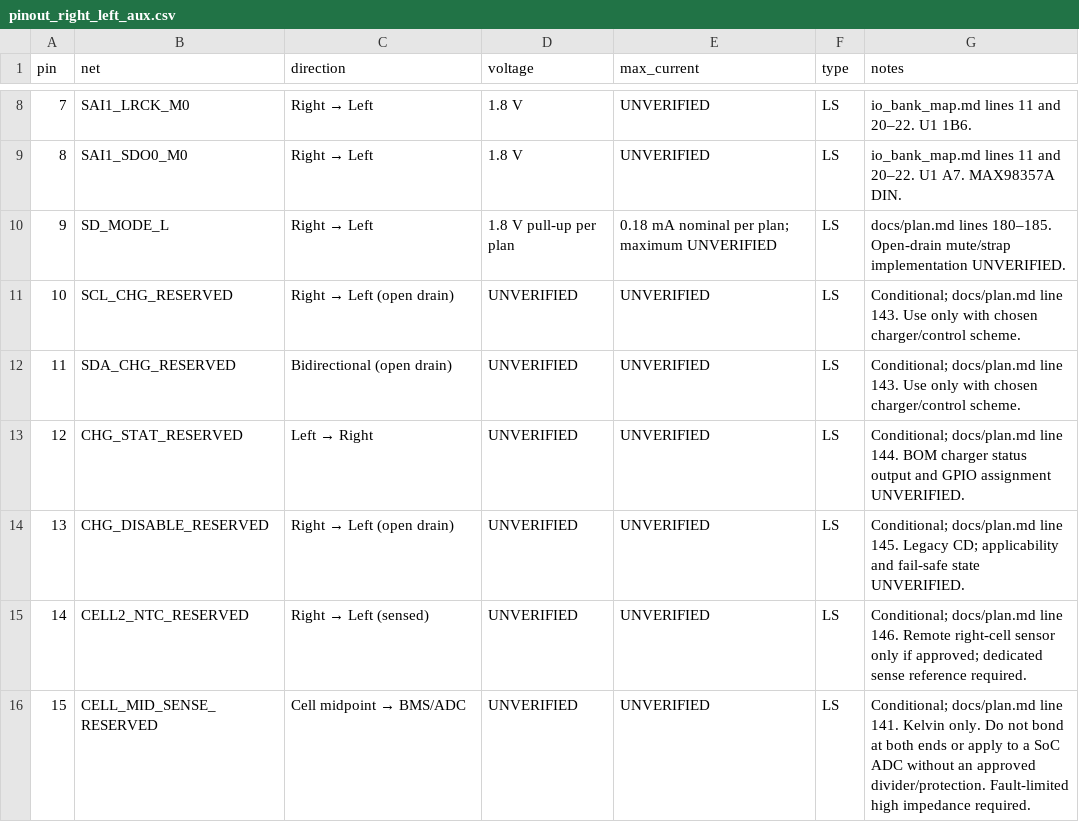
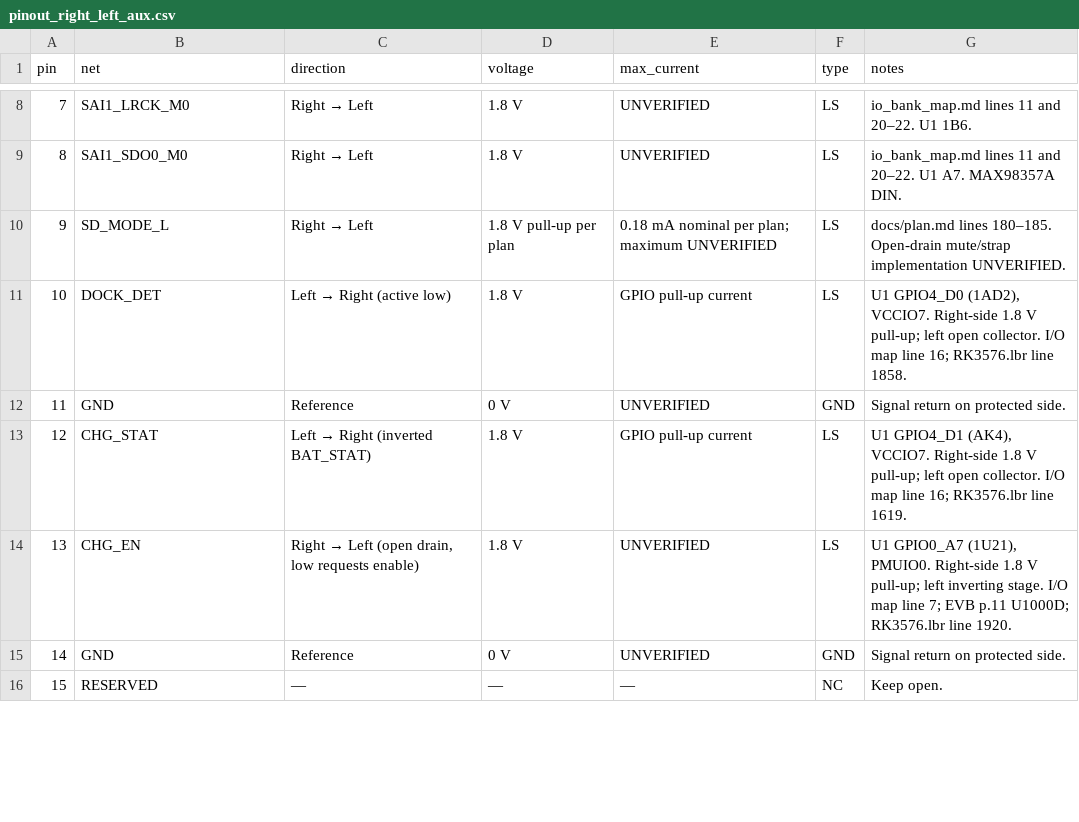
Before and after one commit to lifeknife10A/Project-FRIDAY, a CSV file: hardware/interconnect/pinout_right_left_aux.csv, drawn as a sheet; only a part is shown, gaps mark what is left out; the diff covers the shown part only.

Commit message:
docs(hw): adopt D16 and D17 protected-pack interconnect

```diff
--- a/hardware/interconnect/pinout_right_left_aux.csv
+++ b/hardware/interconnect/pinout_right_left_aux.csv
@@ -10,7 +10,7 @@ pin,net,direction,voltage,max_current,type,notes
 9,SD_MODE_L,Right → Left,1.8 V pull-up per plan,0.18 mA nominal per plan; maximum UNVERIFIED,LS,docs/plan.md lines 180–185. Open-drain mute/strap implementation UNVERIFIED.
-10,SCL_CHG_RESERVED,Right → Left (open drain),UNVERIFIED,UNVERIFIED,LS,Conditional; docs/plan.md line 143. Use only with chosen charger/control scheme.
-11,SDA_CHG_RESERVED,Bidirectional (open drain),UNVERIFIED,UNVERIFIED,LS,Conditional; docs/plan.md line 143. Use only with chosen charger/control scheme.
-12,CHG_STAT_RESERVED,Left → Right,UNVERIFIED,UNVERIFIED,LS,Conditional; docs/plan.md line 144. BOM charger status output and GPIO assignment UNVERIFIED.
-13,CHG_DISABLE_RESERVED,Right → Left (open drain),UNVERIFIED,UNVERIFIED,LS,Conditional; docs/plan.md line 145. Legacy CD; applicability and fail-safe state UNVERIFIED.
-14,CELL2_NTC_RESERVED,Right → Left (sensed),UNVERIFIED,UNVERIFIED,LS,Conditional; docs/plan.md line 146. Remote right-cell sensor only if approved; dedicated sense reference required.
-15,CELL_MID_SENSE_RESERVED,Cell midpoint → BMS/ADC,UNVERIFIED,UNVERIFIED,LS,Conditional; docs/plan.md line 141. Kelvin only. Do not bond at both ends or apply to a SoC ADC without an approved divider/protection. Fault-limited high impedance required.
+10,DOCK_DET,Left → Right (active low),1.8 V,GPIO pull-up current,LS,"U1 GPIO4_D0 (1AD2), VCCIO7. Right-side 1.8 V pull-up; left open collector. I/O map line 16; RK3576.lbr line 1858."
+11,GND,Reference,0 V,UNVERIFIED,GND,Signal return on protected side.
+12,CHG_STAT,Left → Right (inverted BAT_STAT),1.8 V,GPIO pull-up current,LS,"U1 GPIO4_D1 (AK4), VCCIO7. Right-side 1.8 V pull-up; left open collector. I/O map line 16; RK3576.lbr line 1619."
+13,CHG_EN,"Right → Left (open drain, low requests enable)",1.8 V,UNVERIFIED,LS,"U1 GPIO0_A7 (1U21), PMUIO0. Right-side 1.8 V pull-up; left inverting stage. I/O map line 7; EVB p.11 U1000D; RK3576.lbr line 1920."
+14,GND,Reference,0 V,UNVERIFIED,GND,Signal return on protected side.
+15,RESERVED,—,—,—,NC,Keep open.
```
Also changed, not shown: 38 edited cells elsewhere in this file, hardware/interconnect/pinout_split_pack.csv, 1 other file.
